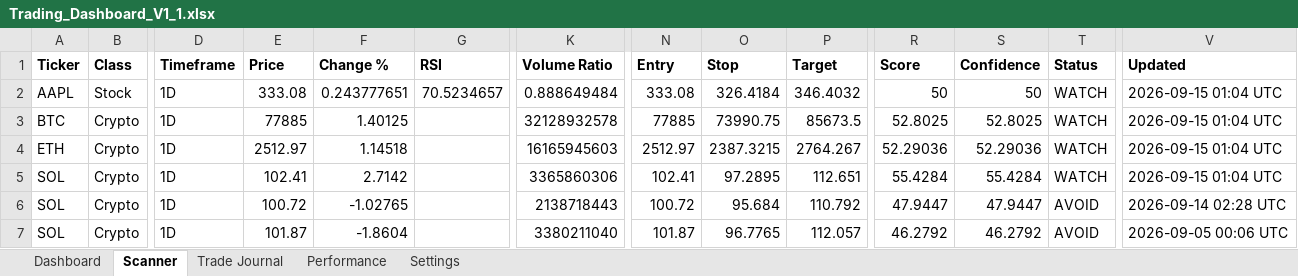
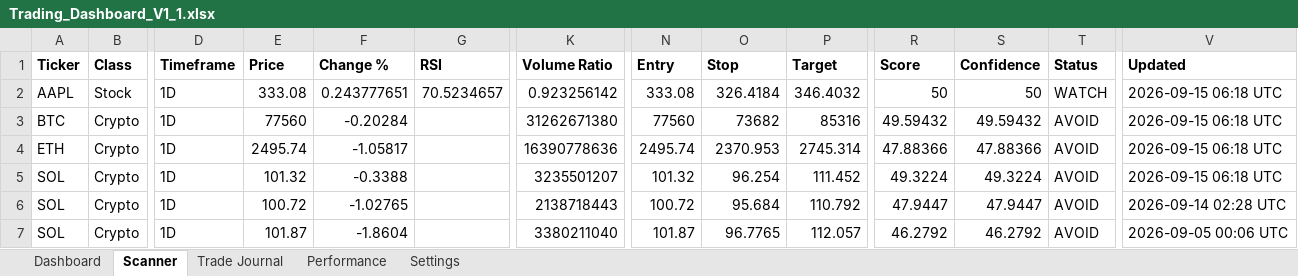
Before and after one commit to Miledy31/TRADING-AI-AGENT, an Excel workbook: Trading_Dashboard_V1_1.xlsx, sheet Scanner, drawn as a sheet; only a part is shown, gaps mark what is left out; values as stored, in another font and other column widths than the file's, no borders; table styles not drawn; the diff names each change by its address in the sheet, - before the commit and + after, or states it on an @@ line.

```diff
--- a/Trading_Dashboard_V1_1.xlsx (sheet Scanner)
+++ b/Trading_Dashboard_V1_1.xlsx (sheet Scanner)
-K2 (Volume Ratio): 0.888649484
+K2 (Volume Ratio): 0.923256142
-V2:V5 (Updated): 2026-09-15 01:04 UTC
+V2:V5 (Updated): 2026-09-15 06:18 UTC
-E3 (Price): 77885
+E3 (Price): 77560
-F3 (Change %): 1.40125
+F3 (Change %): -0.20284
-K3 (Volume Ratio): 32128932578
+K3 (Volume Ratio): 31262671380
-N3 (Entry): 77885
+N3 (Entry): 77560
-O3 (Stop): 73990.75
+O3 (Stop): 73682
-P3 (Target): 85673.5
+P3 (Target): 85316
-R3 (Score): 52.8025
+R3 (Score): 49.59432
-S3 (Confidence): 52.8025
+S3 (Confidence): 49.59432
-T3:T5 (Status): WATCH
+T3:T5 (Status): AVOID
-E4 (Price): 2512.97
+E4 (Price): 2495.74
-F4 (Change %): 1.14518
+F4 (Change %): -1.05817
-K4 (Volume Ratio): 16165945603
+K4 (Volume Ratio): 16390778636
-N4 (Entry): 2512.97
+N4 (Entry): 2495.74
-O4 (Stop): 2387.3215
+O4 (Stop): 2370.953
-P4 (Target): 2764.267
+P4 (Target): 2745.314
-R4 (Score): 52.29036
+R4 (Score): 47.88366
-S4 (Confidence): 52.29036
+S4 (Confidence): 47.88366
-E5 (Price): 102.41
+E5 (Price): 101.32
-F5 (Change %): 2.7142
+F5 (Change %): -0.3388
-K5 (Volume Ratio): 3365860306
+K5 (Volume Ratio): 3235501207
-N5 (Entry): 102.41
+N5 (Entry): 101.32
-O5 (Stop): 97.2895
+O5 (Stop): 96.254
-P5 (Target): 112.651
+P5 (Target): 111.452
-R5 (Score): 55.4284
+R5 (Score): 49.3224
-S5 (Confidence): 55.4284
+S5 (Confidence): 49.3224
```
Also changed, not shown: sheet Dashboard.
